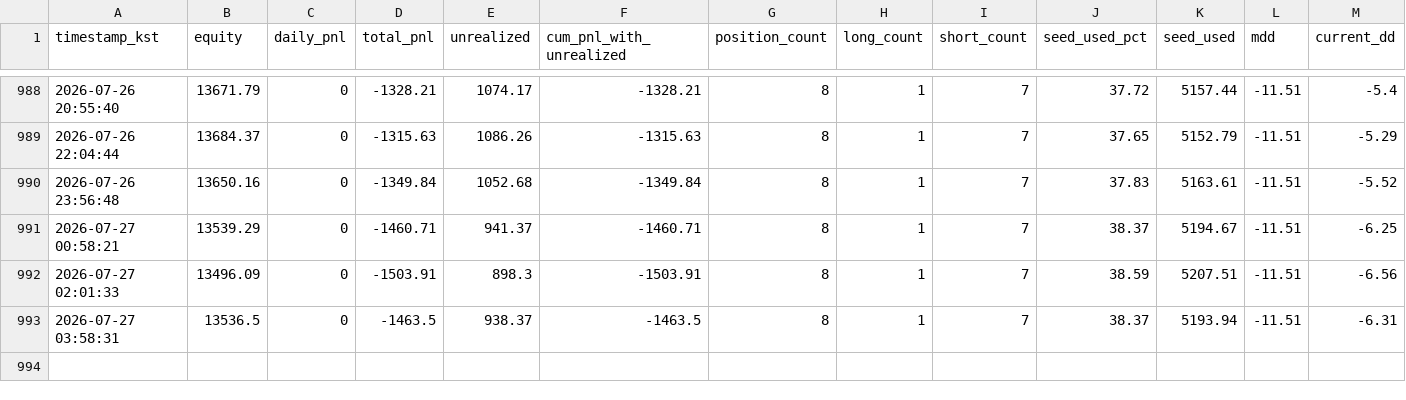
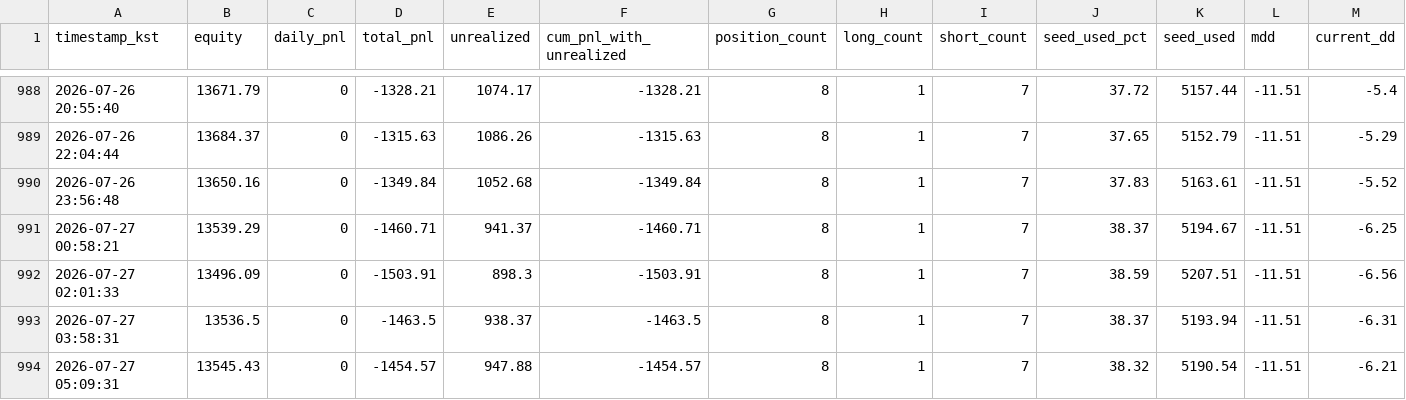
Before and after one commit to skstmddud1-maker/tensorai-timeseries, a CSV file: data/timeseries.csv, drawn as a sheet; only a part is shown, gaps mark what is left out; rows hold the shown columns only; the diff names each change by its address in the sheet, - before the commit and + after, or states it on an @@ line.

```diff
--- a/data/timeseries.csv
+++ b/data/timeseries.csv
+row 994: 2026-07-27 05:09:31 | 13545.43 | 0 | -1454.57 | 947.88 | -1454.57 | 8 | 1 | 7 | 38.32 | 5190.54 | -11.51 | -6.21
```
